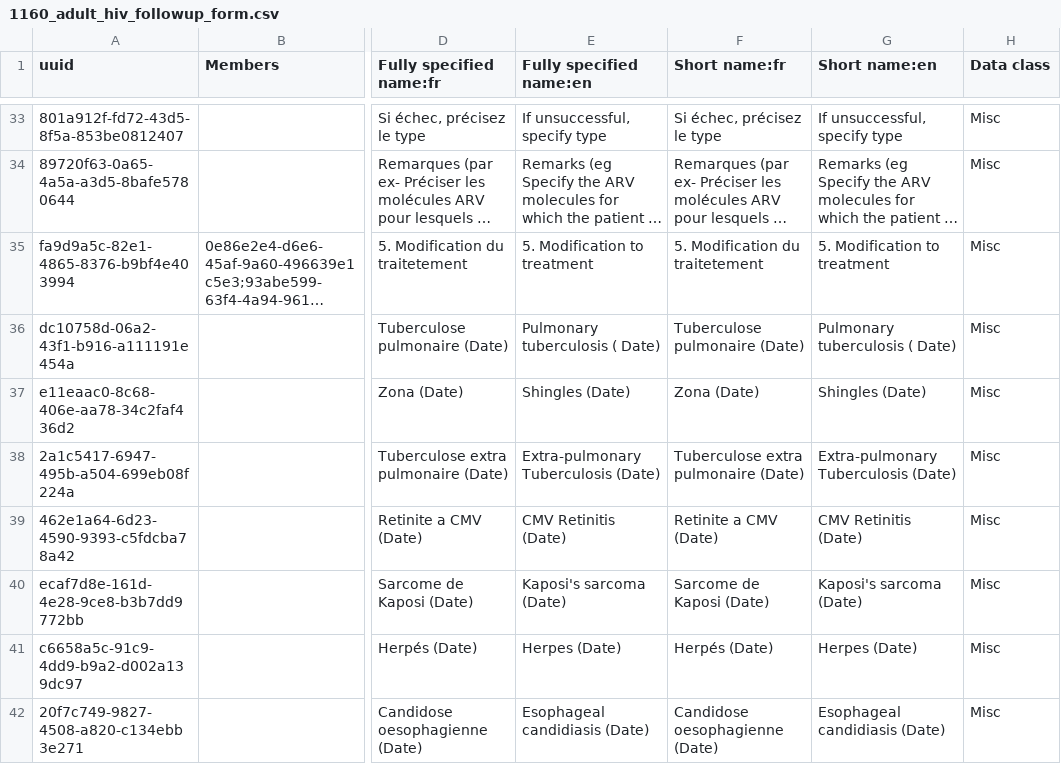
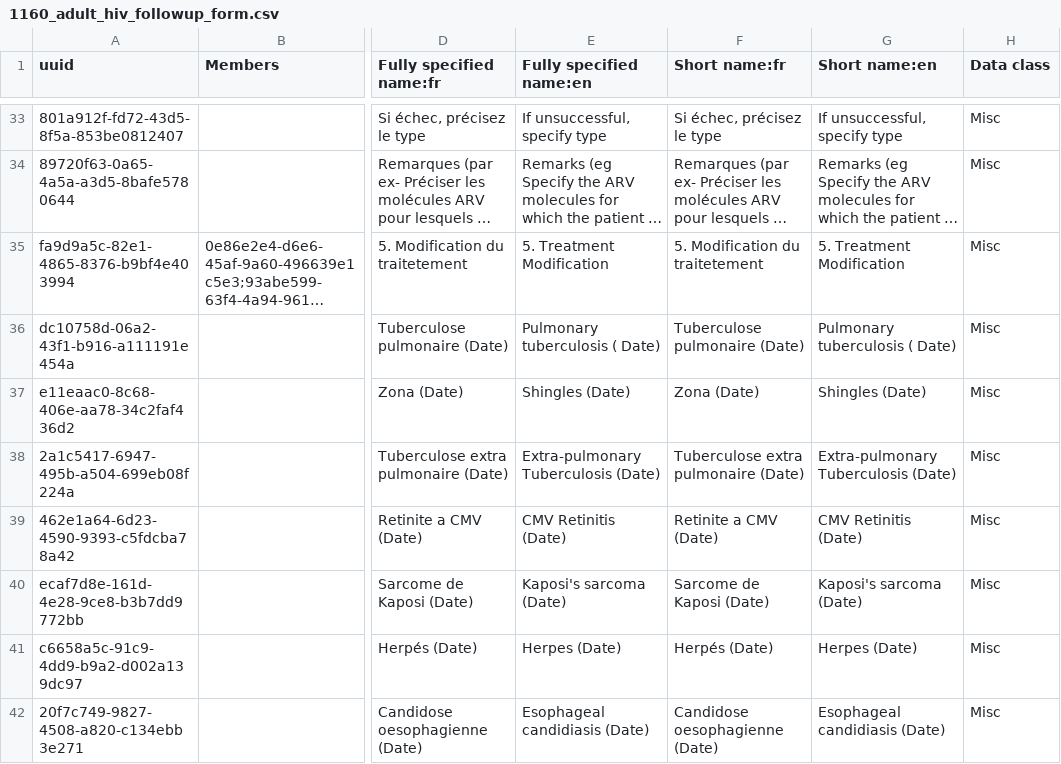
Before and after one commit to jembi/cameroon-bahmni-config, a CSV file: metadata/configuration/concepts/1160_adult_hiv_followup_form.csv, drawn as a sheet; only a part is shown, gaps mark what is left out; long unchanged cells end in …; the diff names each change by its address in the sheet, - before the commit and + after, or states it on an @@ line.

Commit message:
Change the concept name to Treatment Modification

```diff
--- a/metadata/configuration/concepts/1160_adult_hiv_followup_form.csv
+++ b/metadata/configuration/concepts/1160_adult_hiv_followup_form.csv
-E35 (Fully specified name:en): 5. Modification to treatment
+E35 (Fully specified name:en): 5. Treatment Modification
-G35 (Short name:en): 5. Modification to treatment
+G35 (Short name:en): 5. Treatment Modification
```
